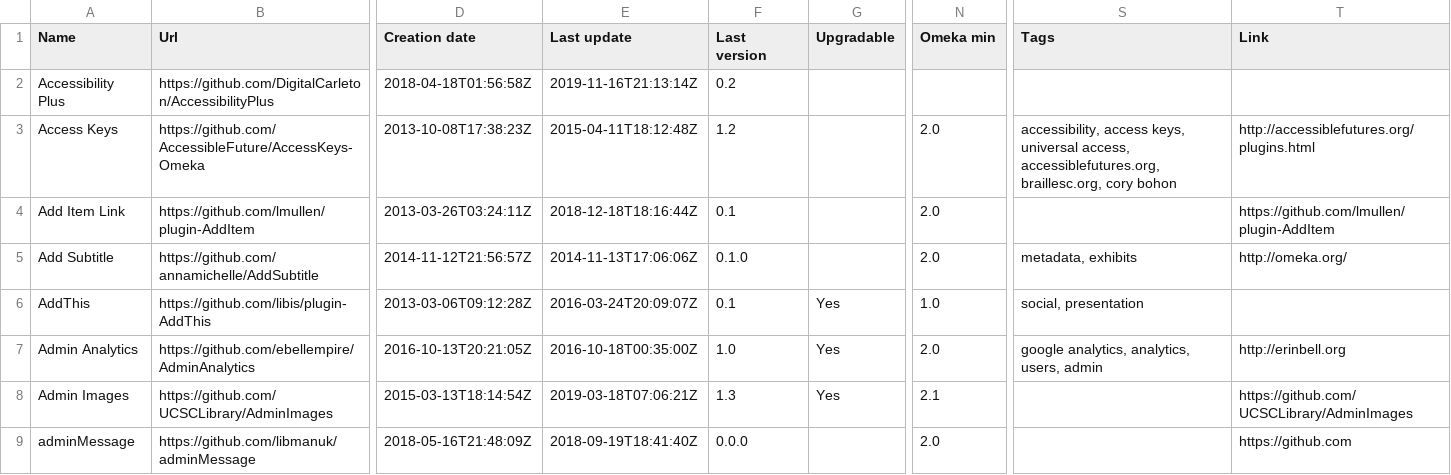
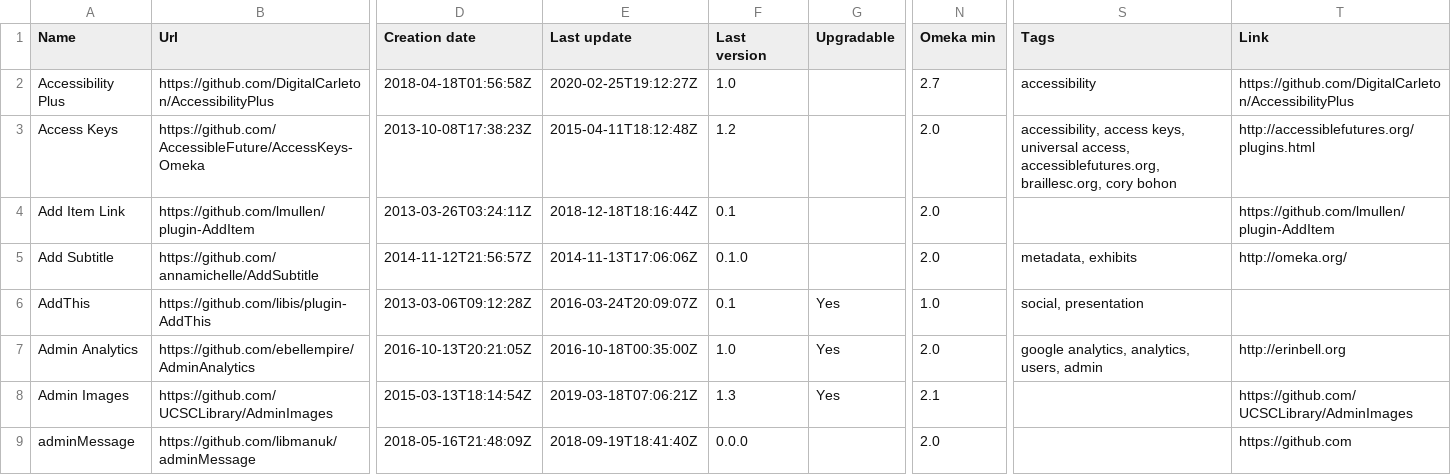
Before and after one commit to Daniel-KM/UpgradeToOmekaS, a CSV file: _data/omeka_plugins.csv, drawn as a sheet; only a part is shown, gaps mark what is left out; the diff covers the shown part only; the diff names each change by its address in the sheet, - before the commit and + after, or states it on an @@ line.

Commit message:
Updated lists.

```diff
--- a/_data/omeka_plugins.csv
+++ b/_data/omeka_plugins.csv
-E2 (Last update): 2019-11-16T21:13:14Z
+E2 (Last update): 2020-02-25T19:12:27Z
-F2 (Last version): 0.2
+F2 (Last version): 1.0
-N2 (Omeka min): (empty)
+N2 (Omeka min): 2.7
-S2 (Tags): (empty)
+S2 (Tags): accessibility
-T2 (Link): (empty)
+T2 (Link): https://github.com/DigitalCarleton/AccessibilityPlus
```
Also changed, not shown: 1 added row and 3 edited cells elsewhere in this file, _data/omeka_s_modules.csv, _data/omeka_themes.csv.
